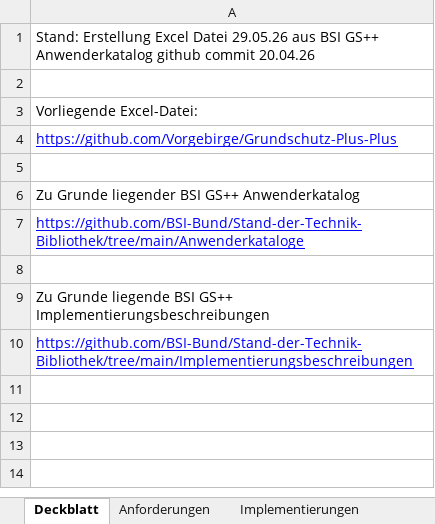
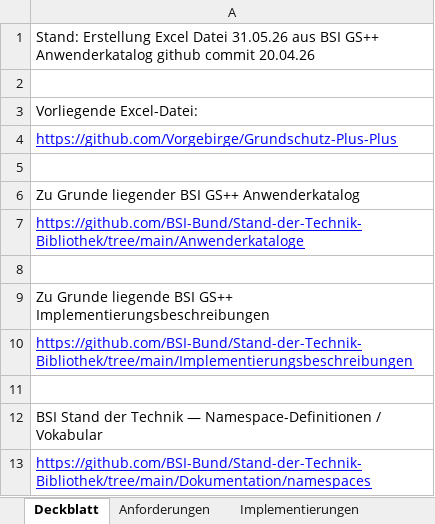
Before and after one commit to Vorgebirge/Grundschutz-Plus-Plus, an Excel workbook: daten/catalog_github_commit_260420/ergebnisse/catalog_260420.xlsx, sheet Deckblatt, drawn as a sheet; values as stored, in another font and other column widths than the file's, no borders; the diff names each change by its address in the sheet, - before the commit and + after, or states it on an @@ line.

Commit message:
Katalog commit 260701

```diff
--- a/daten/catalog_github_commit_260420/ergebnisse/catalog_260420.xlsx (sheet Deckblatt)
+++ b/daten/catalog_github_commit_260420/ergebnisse/catalog_260420.xlsx (sheet Deckblatt)
-A1: …Excel Datei 29.05.26 aus BSI…
+A1: …Excel Datei 31.05.26 aus BSI…
+row 11: (empty)
+row 12: BSI Stand der Technik — Namespace-Definitionen / Vokabular
+row 13: https://github.com/BSI-Bund/Stand-der-Technik-Bibliothek/tree/main/Dokumentation/namespaces
```
Also changed, not shown: hidden cells, 15 other files.
